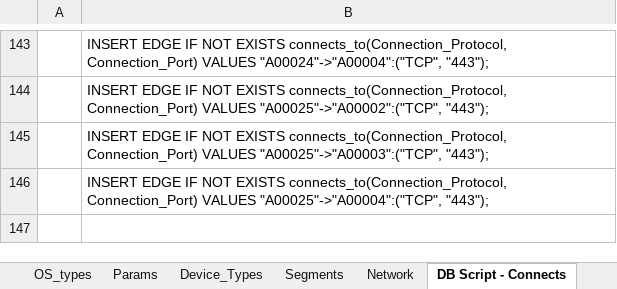
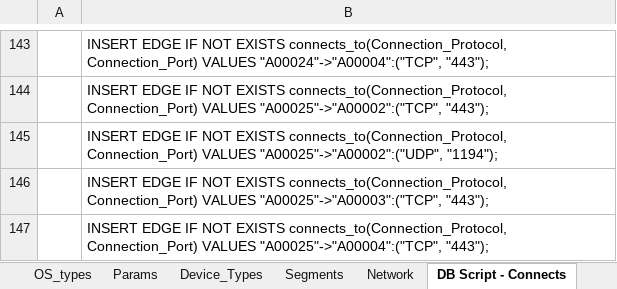
Before and after one commit to 94d44027/ESP-data, an Excel workbook: sources/assets.xlsx, sheet DB Script - Connects, drawn as a sheet; only a part is shown, gaps mark what is left out; values as stored, in another font and other column widths than the file's, no borders; the diff names each change by its address in the sheet, - before the commit and + after, or states it on an @@ line.

Commit message:
Edge inspector, first try

```diff
--- a/sources/assets.xlsx (sheet DB Script - Connects)
+++ b/sources/assets.xlsx (sheet DB Script - Connects)
+row 145:  | INSERT EDGE IF NOT EXISTS connects_to(Connection_Protocol, Connection_Port) VALUES "A00025"->"A00002":("UDP", "1194");
```
Also changed, not shown: sheet Network, 5 other files.
